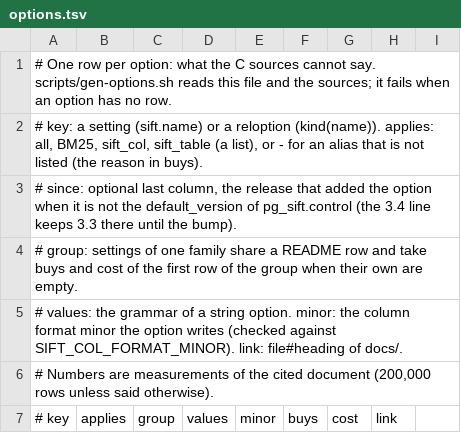
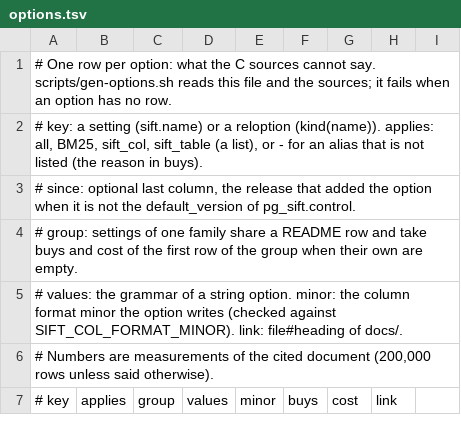
Before and after one commit to brauliobo/pg_sift, a TSV file: docs/options.tsv, drawn as a sheet; only a part is shown.

```diff
--- a/docs/options.tsv
+++ b/docs/options.tsv
@@ -2,3 +2,3 @@
 # key: a setting (sift.name) or a reloption (kind(name)). applies: all, BM25, sift_col, sift_table (a list), or - for an alias that is not listed (the reason in buys).
-# since: optional last column, the release that added the option when it is not the default_version of pg_sift.control (the 3.4 line keeps 3.3 there until the bump).
+# since: optional last column, the release that added the option when it is not the default_version of pg_sift.control.
 # group: settings of one family share a README row and take buys and cost of the first row of the group when their own are empty.
```
Also changed, not shown: scripts/options-released.tsv, 18 other files.
